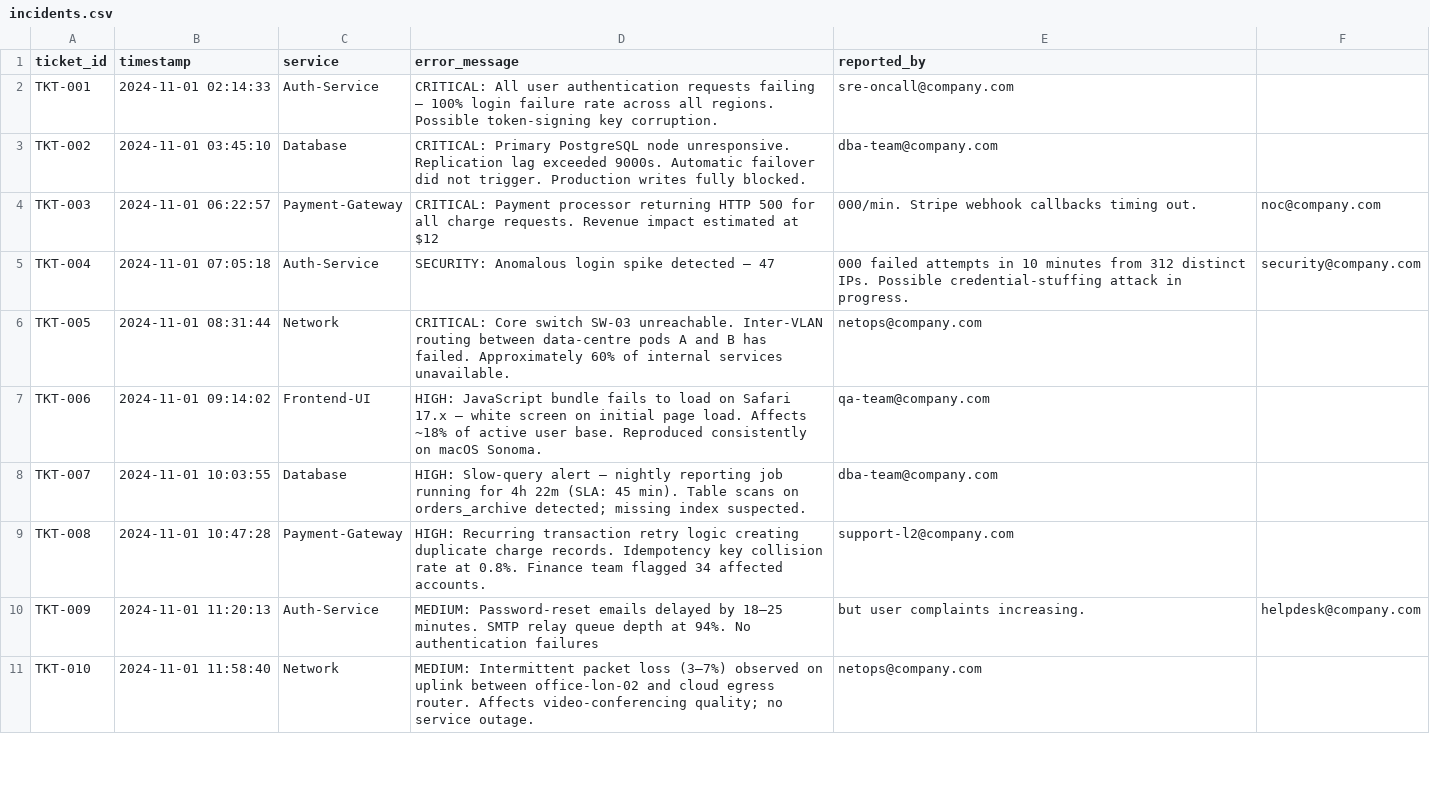
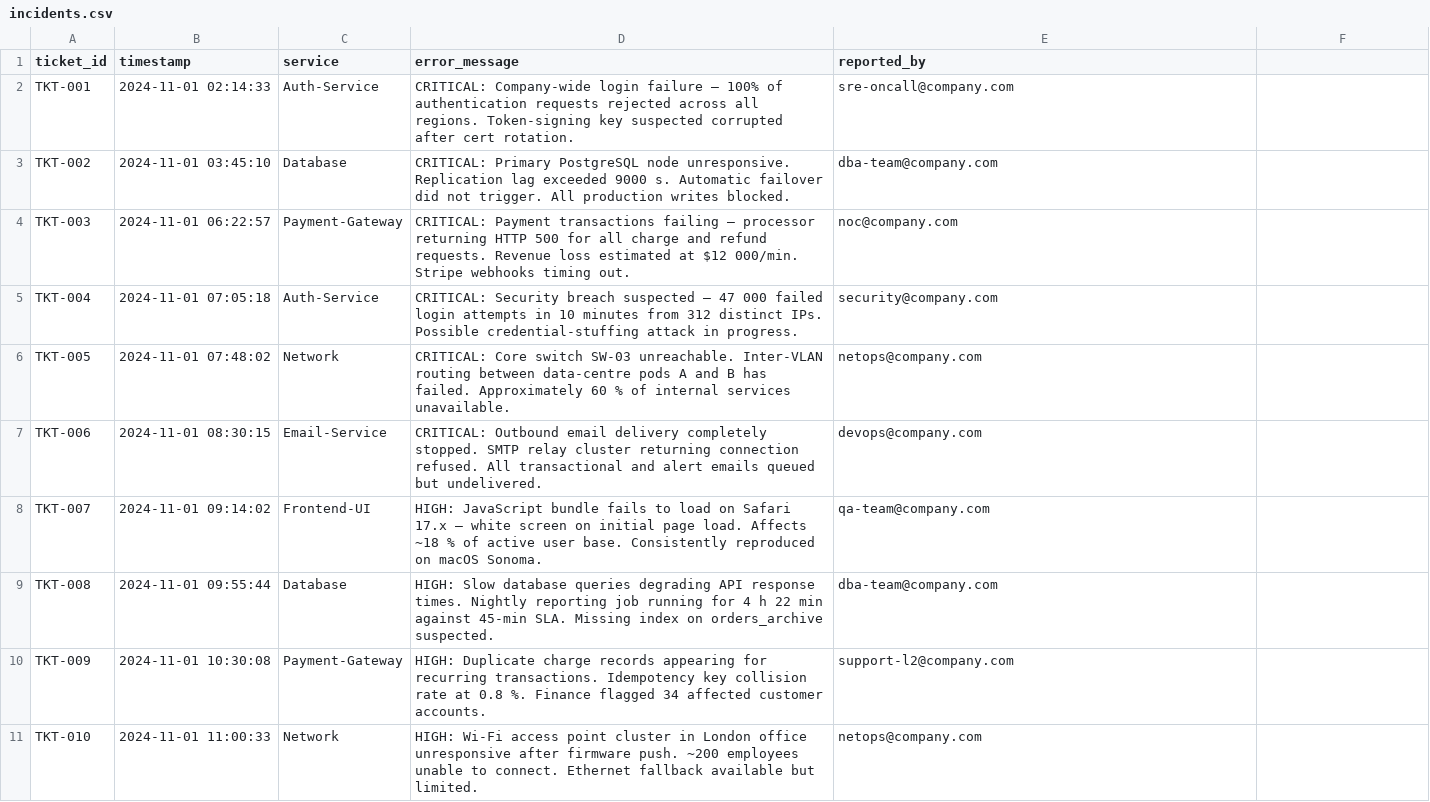
Before and after one commit to lilahayyal912-coder/intellidesk-triage-agent, a CSV file: data/incidents.csv, drawn as a sheet; only a part is shown; the diff covers the shown part only.

Commit message:
feat: add synthetic IT incident dataset

```diff
--- a/data/incidents.csv
+++ b/data/incidents.csv
@@ -1,11 +1,11 @@
 ticket_id,timestamp,service,error_message,reported_by
-TKT-001,2024-11-01 02:14:33,Auth-Service,CRITICAL: All user authentication requests failing – 100% login failure rate across all regions. Possible token-signing key corruption.,sre-oncall@company.com
-TKT-002,2024-11-01 03:45:10,Database,CRITICAL: Primary PostgreSQL node unresponsive. Replication lag exceeded 9000s. Automatic failover did not trigger. Production writes fully blocked.,dba-team@company.com
-TKT-003,2024-11-01 06:22:57,Payment-Gateway,CRITICAL: Payment processor returning HTTP 500 for all charge requests. Revenue impact estimated at $12,000/min. Stripe webhook callbacks timing out.,noc@company.com
-TKT-004,2024-11-01 07:05:18,Auth-Service,SECURITY: Anomalous login spike detected – 47,000 failed attempts in 10 minutes from 312 distinct IPs. Possible credential-stuffing attack in progress.,security@company.com
-TKT-005,2024-11-01 08:31:44,Network,CRITICAL: Core switch SW-03 unreachable. Inter-VLAN routing between data-centre pods A and B has failed. Approximately 60% of internal services unavailable.,netops@company.com
-TKT-006,2024-11-01 09:14:02,Frontend-UI,HIGH: JavaScript bundle fails to load on Safari 17.x – white screen on initial page load. Affects ~18% of active user base. Reproduced consistently on macOS Sonoma.,qa-team@company.com
-TKT-007,2024-11-01 10:03:55,Database,HIGH: Slow-query alert – nightly reporting job running for 4h 22m (SLA: 45 min). Table scans on orders_archive detected; missing index suspected.,dba-team@company.com
-TKT-008,2024-11-01 10:47:28,Payment-Gateway,HIGH: Recurring transaction retry logic creating duplicate charge records. Idempotency key collision rate at 0.8%. Finance team flagged 34 affected accounts.,support-l2@company.com
-TKT-009,2024-11-01 11:20:13,Auth-Service,MEDIUM: Password-reset emails delayed by 18–25 minutes. SMTP relay queue depth at 94%. No authentication failures, but user complaints increasing.,helpdesk@company.com
-TKT-010,2024-11-01 11:58:40,Network,MEDIUM: Intermittent packet loss (3–7%) observed on uplink between office-lon-02 and cloud egress router. Affects video-conferencing quality; no service outage.,netops@company.com
+TKT-001,2024-11-01 02:14:33,Auth-Service,CRITICAL: Company-wide login failure – 100% of authentication requests rejected across all regions. Token-signing key suspected corrupted after cert rotation.,sre-oncall@company.com
+TKT-002,2024-11-01 03:45:10,Database,CRITICAL: Primary PostgreSQL node unresponsive. Replication lag exceeded 9000 s. Automatic failover did not trigger. All production writes blocked.,dba-team@company.com
+TKT-003,2024-11-01 06:22:57,Payment-Gateway,CRITICAL: Payment transactions failing – processor returning HTTP 500 for all charge and refund requests. Revenue loss estimated at $12 000/min. Stripe webhooks timing out.,noc@company.com
+TKT-004,2024-11-01 07:05:18,Auth-Service,CRITICAL: Security breach suspected – 47 000 failed login attempts in 10 minutes from 312 distinct IPs. Possible credential-stuffing attack in progress.,security@company.com
+TKT-005,2024-11-01 07:48:02,Network,CRITICAL: Core switch SW-03 unreachable. Inter-VLAN routing between data-centre pods A and B has failed. Approximately 60 % of internal services unavailable.,netops@company.com
+TKT-006,2024-11-01 08:30:15,Email-Service,CRITICAL: Outbound email delivery completely stopped. SMTP relay cluster returning connection refused. All transactional and alert emails queued but undelivered.,devops@company.com
+TKT-007,2024-11-01 09:14:02,Frontend-UI,HIGH: JavaScript bundle fails to load on Safari 17.x – white screen on initial page load. Affects ~18 % of active user base. Consistently reproduced on macOS Sonoma.,qa-team@company.com
+TKT-008,2024-11-01 09:55:44,Database,HIGH: Slow database queries degrading API response times. Nightly reporting job running for 4 h 22 min against 45-min SLA. Missing index on orders_archive suspected.,dba-team@company.com
+TKT-009,2024-11-01 10:30:08,Payment-Gateway,HIGH: Duplicate charge records appearing for recurring transactions. Idempotency key collision rate at 0.8 %. Finance flagged 34 affected customer accounts.,support-l2@company.com
+TKT-010,2024-11-01 11:00:33,Network,HIGH: Wi-Fi access point cluster in London office unresponsive after firmware push. ~200 employees unable to connect. Ethernet fallback available but limited.,netops@company.com
```
Also changed, not shown: 2 added rows and 32 edited cells elsewhere in this file.
